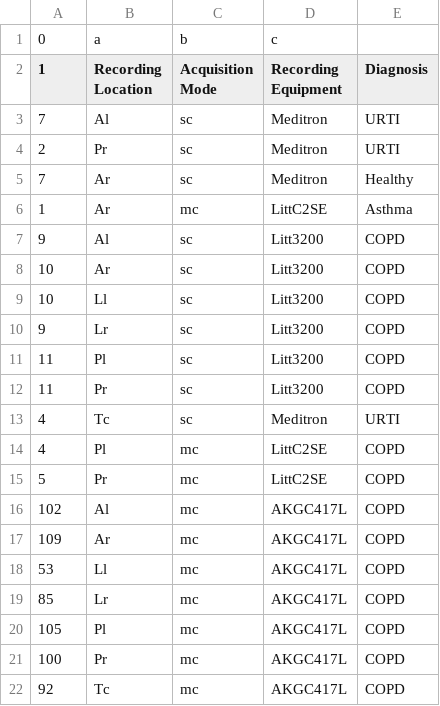
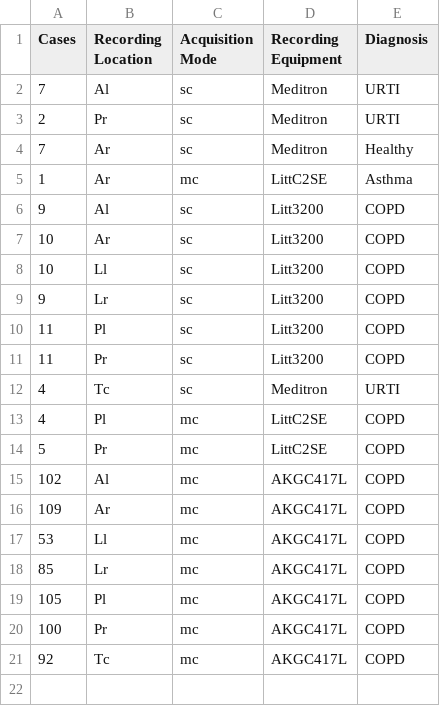
Before and after one commit to archishou/covid, a CSV file: sum.csv, drawn as a sheet.

Commit message:
cases
Signed-off-by: Archishmaan Peyyety <archishou@gmail.com>

```diff
--- a/sum.csv
+++ b/sum.csv
@@ -1,3 +1,2 @@
-0,a,b,c
-1,Recording Location,Acquisition Mode,Recording Equipment,Diagnosis
+Cases,Recording Location,Acquisition Mode,Recording Equipment,Diagnosis
 7,Al,sc,Meditron,URTI
```
